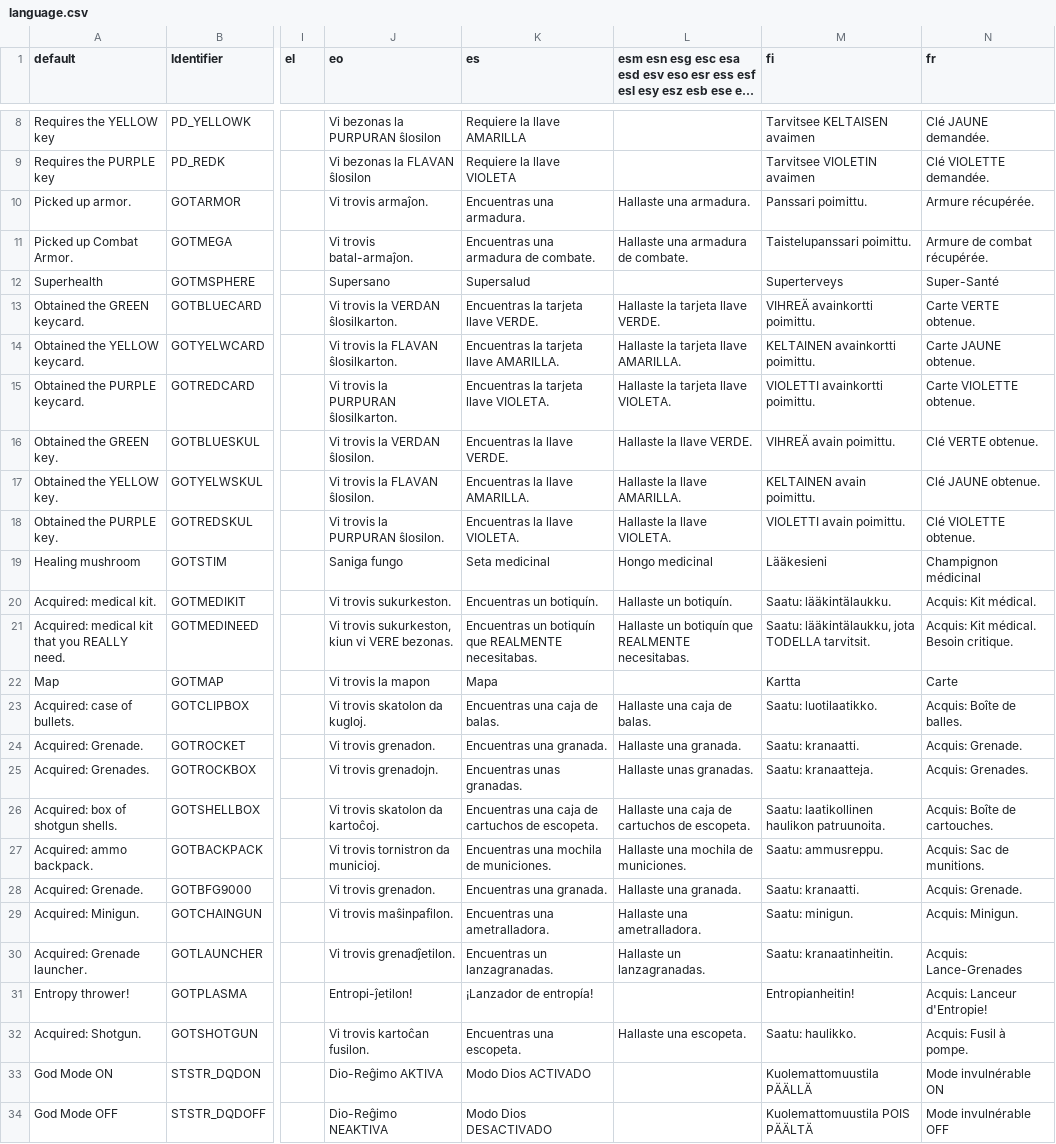
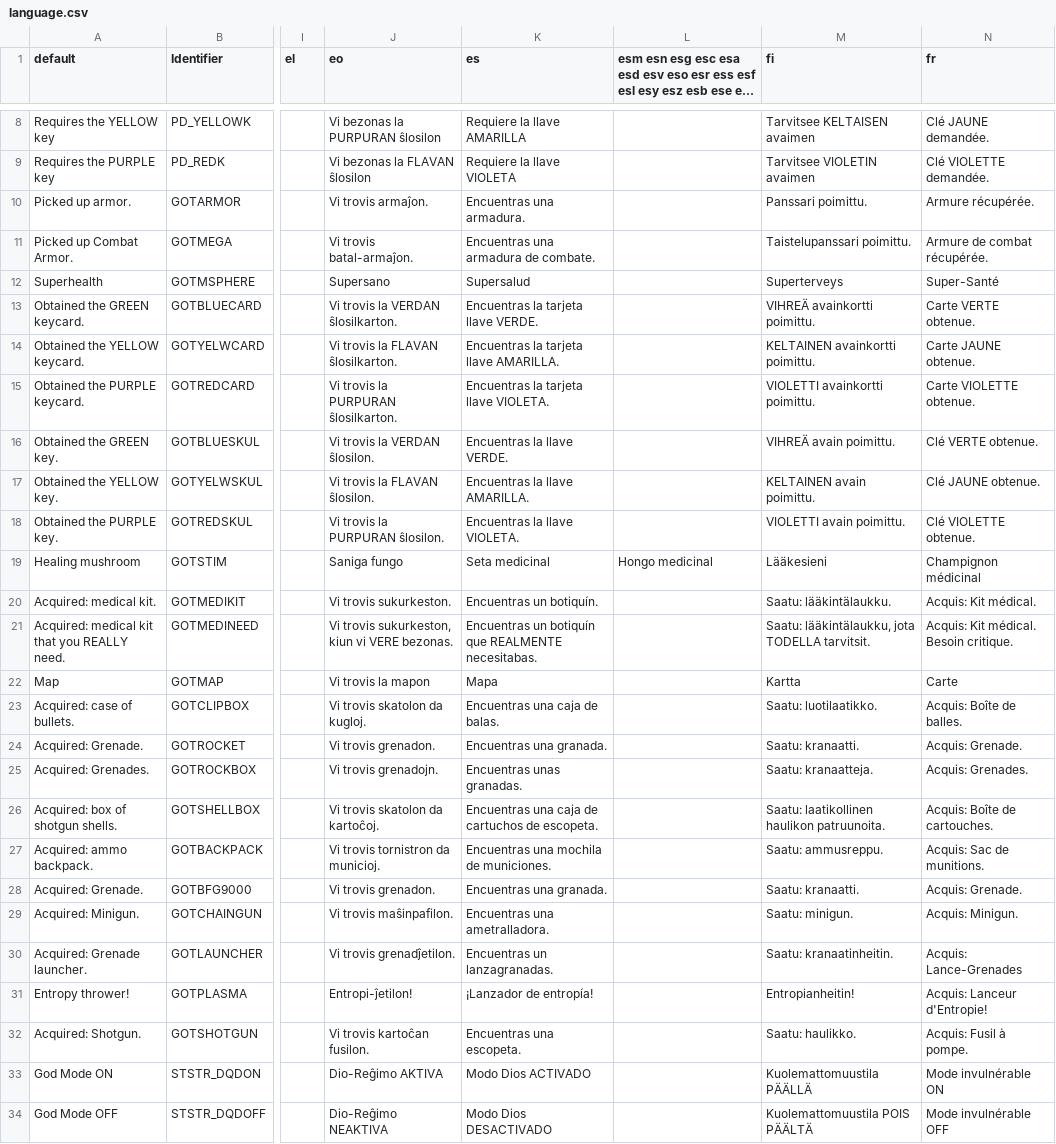
Before and after one commit to johncurley/gzdoom, a CSV file: wadsrc_extra/static/filter/harmony/language.csv, drawn as a sheet; only a part is shown, gaps mark what is left out; long unchanged cells end in …; the diff names each change by its address in the sheet, - before the commit and + after, or states it on an @@ line.

```diff
--- a/wadsrc_extra/static/filter/harmony/language.csv
+++ b/wadsrc_extra/static/filter/harmony/language.csv
-L10: Hallaste una armadura.
+L10: (empty)
-L11: Hallaste una armadura de combate.
+L11: (empty)
-L13: Hallaste la tarjeta llave VERDE.
+L13: (empty)
-L14: Hallaste la tarjeta llave AMARILLA.
+L14: (empty)
-L15: Hallaste la tarjeta llave VIOLETA.
+L15: (empty)
-L16: Hallaste la llave VERDE.
+L16: (empty)
-L17: Hallaste la llave AMARILLA.
+L17: (empty)
-L18: Hallaste la llave VIOLETA.
+L18: (empty)
-L20: Hallaste un botiquín.
+L20: (empty)
-L21: Hallaste un botiquín que REALMENTE necesitabas.
+L21: (empty)
-L23: Hallaste una caja de balas.
+L23: (empty)
-L24: Hallaste una granada.
+L24: (empty)
-L25: Hallaste unas granadas.
+L25: (empty)
-L26: Hallaste una caja de cartuchos de escopeta.
+L26: (empty)
-L27: Hallaste una mochila de municiones.
+L27: (empty)
-L28: Hallaste una granada.
+L28: (empty)
-L29: Hallaste una ametralladora.
+L29: (empty)
-L30: Hallaste un lanzagranadas.
+L30: (empty)
-L32: Hallaste una escopeta.
+L32: (empty)
```
Also changed, not shown: wadsrc_extra/static/filter/chex.chex3/language.csv, wadsrc_extra/static/filter/hacx.hacx1/after_iwad/language.csv, 4 other files.
